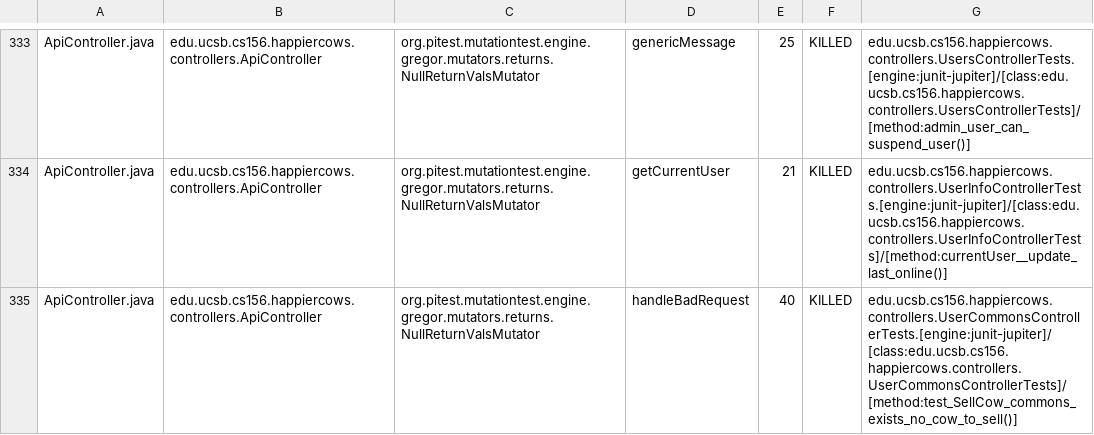
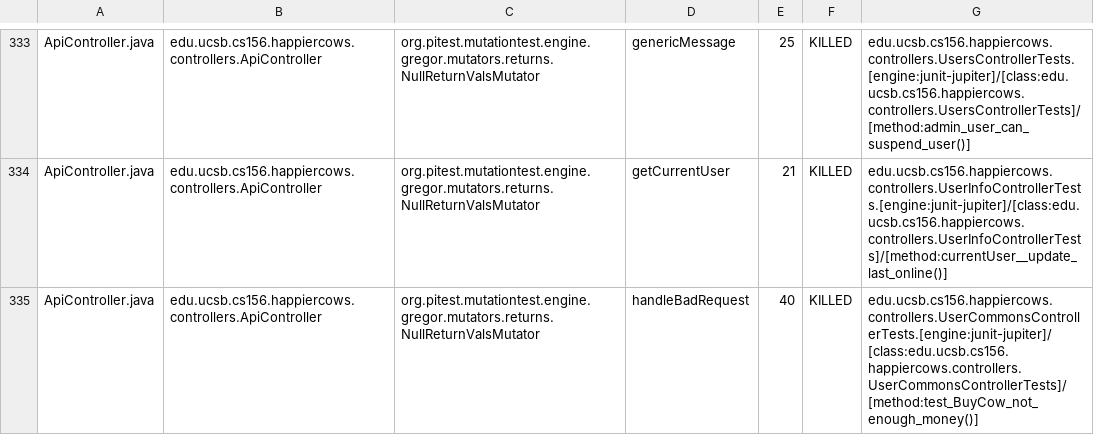
Before and after one commit to ucsb-cs156-s24/proj-happycows-s24-4pm-8, a CSV file: prs/30/pitest/mutations.csv, drawn as a sheet; only a part is shown, gaps mark what is left out; the diff covers the shown part only.

Commit message:
Deploying to gh-pages from @ ucsb-cs156-s24/proj-happycows-s24-4pm-8@6cf7273402701ab5c4057b0d96b4d1e04355a412 🚀

```diff
--- a/prs/30/pitest/mutations.csv
+++ b/prs/30/pitest/mutations.csv
@@ -334,2 +334,2 @@ ApiController.java,edu.ucsb.cs156.happiercows.controllers.ApiController,org.pite
 ApiController.java,edu.ucsb.cs156.happiercows.controllers.ApiController,org.pitest.mutationtest.engine.gregor.mutators.returns.NullReturnValsMutator,getCurrentUser,21,KILLED,edu.ucsb.cs156.happiercows.controllers.UserInfoControllerTests.[engine:junit-jupiter]/[class:edu.ucsb.cs156.happiercows.controllers.UserInfoControllerTests]/[method:currentUser__update_last_online()]
-ApiController.java,edu.ucsb.cs156.happiercows.controllers.ApiController,org.pitest.mutationtest.engine.gregor.mutators.returns.NullReturnValsMutator,handleBadRequest,40,KILLED,edu.ucsb.cs156.happiercows.controllers.UserCommonsControllerTests.[engine:junit-jupiter]/[class:edu.ucsb.cs156.happiercows.controllers.UserCommonsControllerTests]/[method:test_SellCow_commons_exists_no_cow_to_sell()]
+ApiController.java,edu.ucsb.cs156.happiercows.controllers.ApiController,org.pitest.mutationtest.engine.gregor.mutators.returns.NullReturnValsMutator,handleBadRequest,40,KILLED,edu.ucsb.cs156.happiercows.controllers.UserCommonsControllerTests.[engine:junit-jupiter]/[class:edu.ucsb.cs156.happiercows.controllers.UserCommonsControllerTests]/[method:test_BuyCow_not_enough_money()]
```
Also changed, not shown: 30 edited cells elsewhere in this file, 49 other files.
